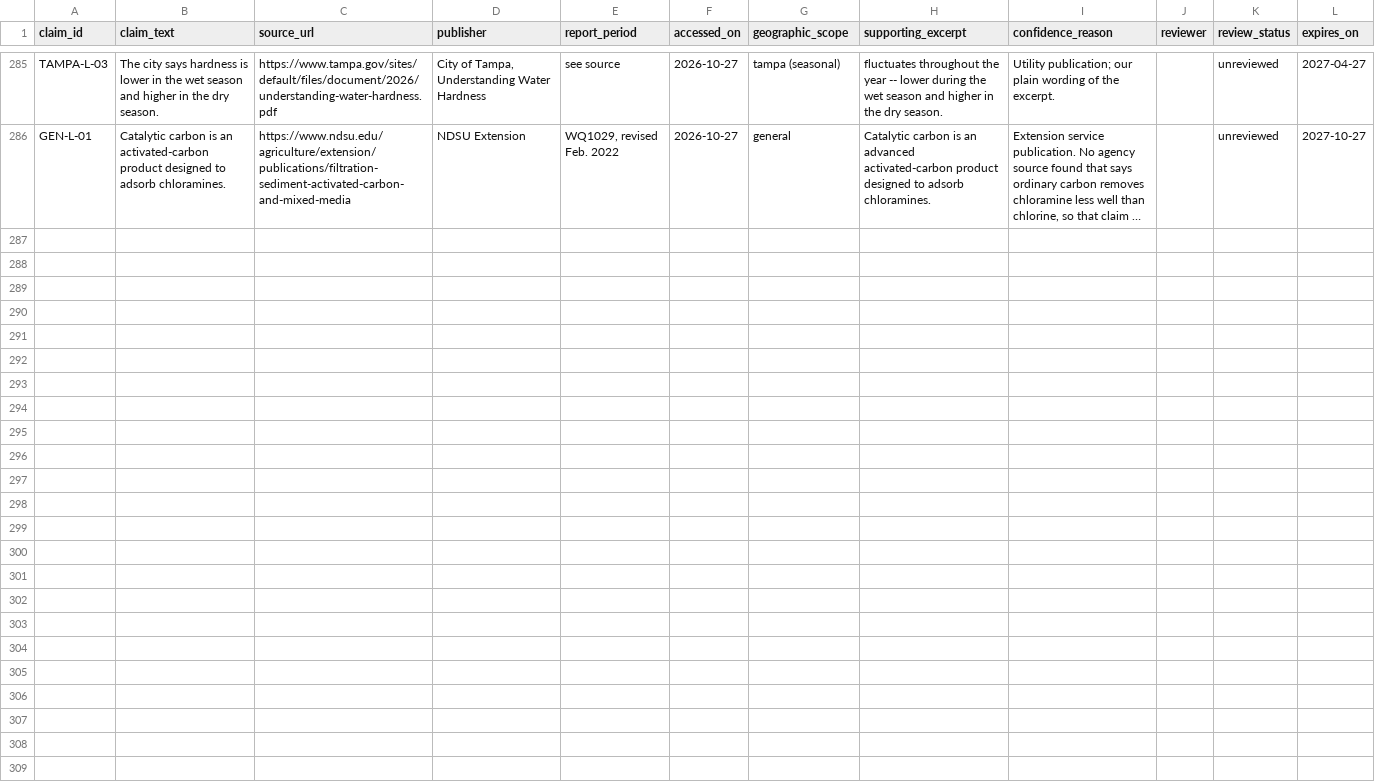
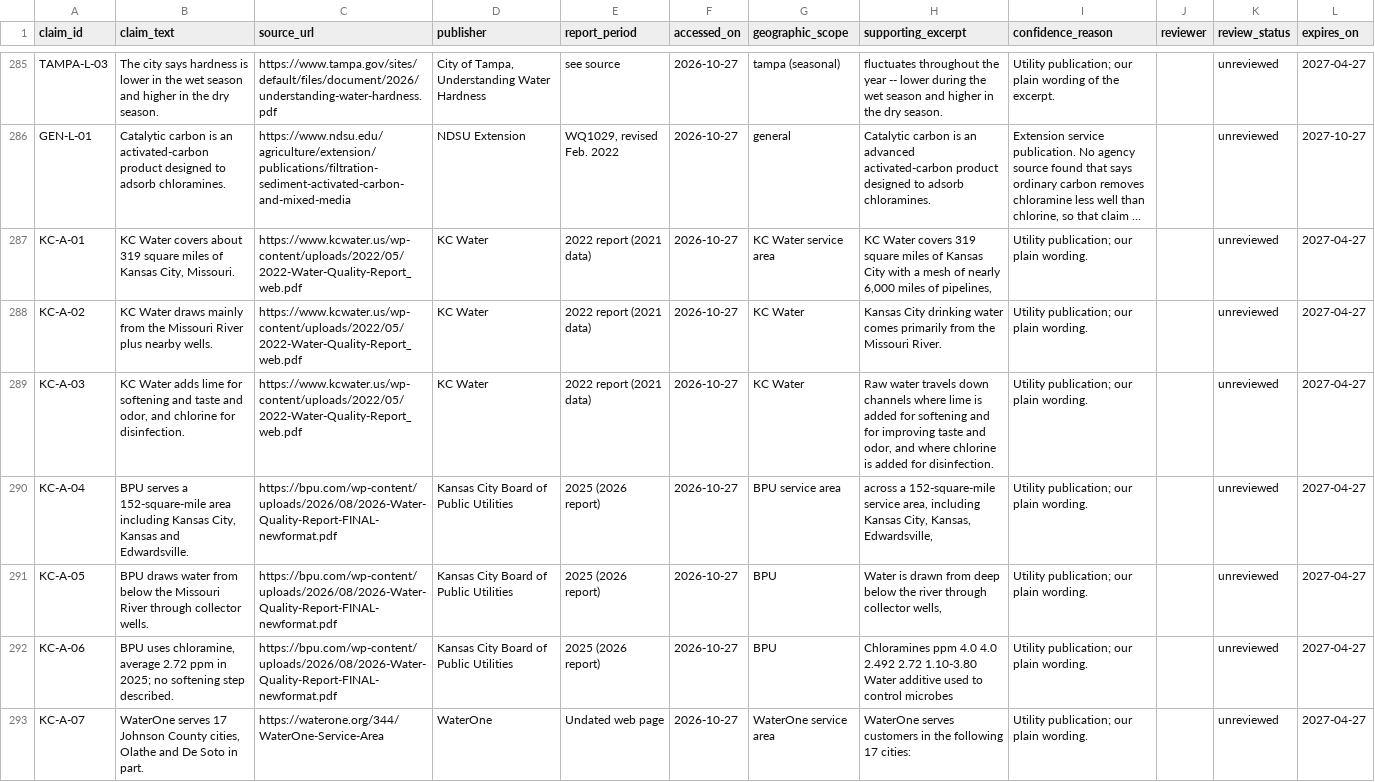
Before and after one commit to FiftyClint/myhomewatersystem, a CSV file: docs/research/evidence.csv, drawn as a sheet; only a part is shown, gaps mark what is left out; long unchanged cells end in …; the diff covers the shown part only; the diff names each change by its address in the sheet, - before the commit and + after, or states it on an @@ line.

```diff
--- a/docs/research/evidence.csv
+++ b/docs/research/evidence.csv
+row 287: KC-A-01 | KC Water covers about 319 square miles of Kansas City, Missouri. | https://www.kcwater.us/wp-content/uploads/2022/05/2022-Water-Quality-Report_web.pdf | KC Water | 2022 report (2021 data) | 2026-10-27 | KC Water service area | KC Water covers 319 square miles of Kansas City with a mesh of nearly 6,000 miles of pipelines, | Utility publication; our plain wording. |  | unreviewed | 2027-04-27
+row 288: KC-A-02 | KC Water draws mainly from the Missouri River plus nearby wells. | https://www.kcwater.us/wp-content/uploads/2022/05/2022-Water-Quality-Report_web.pdf | KC Water | 2022 report (2021 data) | 2026-10-27 | KC Water | Kansas City drinking water comes primarily from the Missouri River. | Utility publication; our plain wording. |  | unreviewed | 2027-04-27
+row 289: KC-A-03 | KC Water adds lime for softening and taste and odor, and chlorine for disinfection. | https://www.kcwater.us/wp-content/uploads/2022/05/2022-Water-Quality-Report_web.pdf | KC Water | 2022 report (2021 data) | 2026-10-27 | KC Water | Raw water travels down channels where lime is added for softening and for improving taste and odor, and where chlorine is added for disinfection. | Utility publication; our plain wording. |  | unreviewed | 2027-04-27
+row 290: KC-A-04 | BPU serves a 152-square-mile area including Kansas City, Kansas and Edwardsville. | https://bpu.com/wp-content/uploads/2026/08/2026-Water-Quality-Report-FINAL-newformat.pdf | Kansas City Board of Public Utilities | 2025 (2026 report) | 2026-10-27 | BPU service area | across a 152-square-mile service area, including Kansas City, Kansas, Edwardsville, | Utility publication; our plain wording. |  | unreviewed | 2027-04-27
+row 291: KC-A-05 | BPU draws water from below the Missouri River through collector wells. | https://bpu.com/wp-content/uploads/2026/08/2026-Water-Quality-Report-FINAL-newformat.pdf | Kansas City Board of Public Utilities | 2025 (2026 report) | 2026-10-27 | BPU | Water is drawn from deep below the river through collector wells, | Utility publication; our plain wording. |  | unreviewed | 2027-04-27
+row 292: KC-A-06 | BPU uses chloramine, average 2.72 ppm in 2025; no softening step described. | https://bpu.com/wp-content/uploads/2026/08/2026-Water-Quality-Report-FINAL-newformat.pdf | Kansas City Board of Public Utilities | 2025 (2026 report) | 2026-10-27 | BPU | Chloramines ppm 4.0 4.0 2.492 2.72 1.10-3.80 Water additive used to control microbes | Utility publication; our plain wording. |  | unreviewed | 2027-04-27
+row 293: KC-A-07 | WaterOne serves 17 Johnson County cities, Olathe and De Soto in part. | https://waterone.org/344/WaterOne-Service-Area | WaterOne | Undated web page | 2026-10-27 | WaterOne service area | WaterOne serves customers in the following 17 cities: | Utility publication; our plain wording. |  | unreviewed | 2027-04-27
```
Also changed, not shown: 7 added rows elsewhere in this file, 4 other files.
